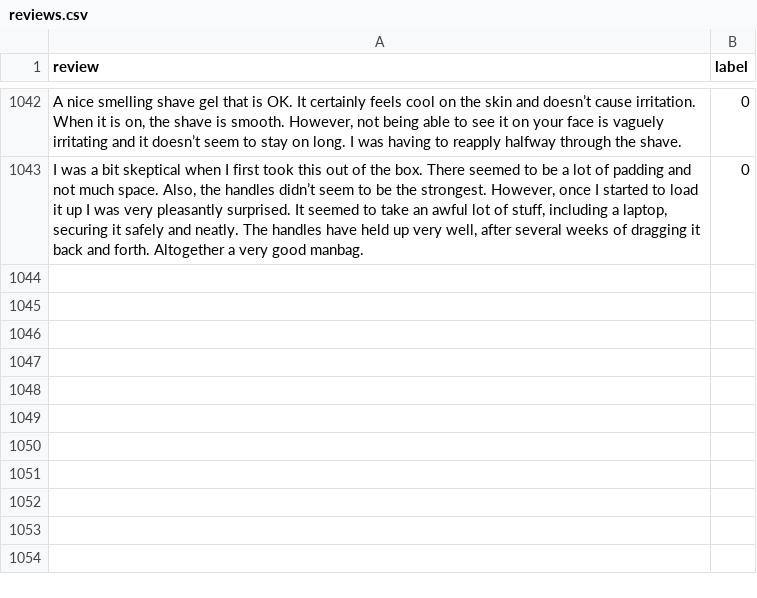
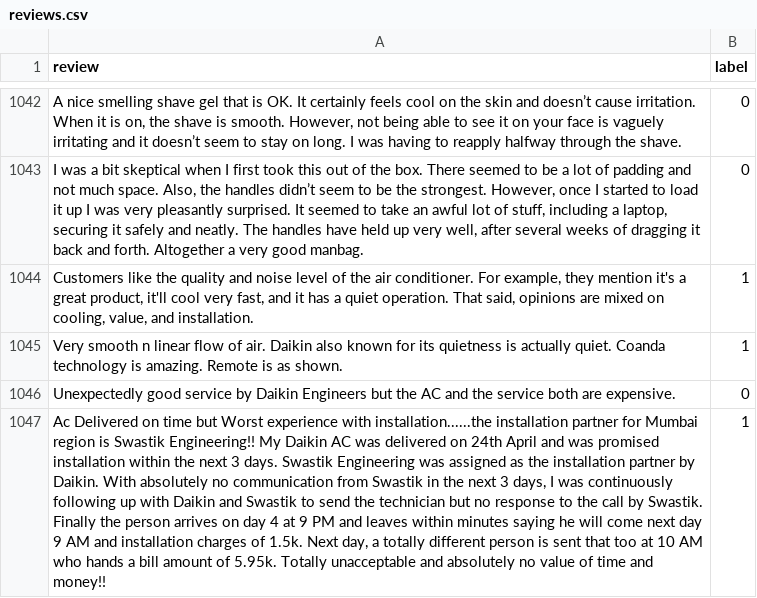
Before and after one commit to SuneetR/fake_review_detector, a CSV file: reviews.csv, drawn as a sheet; only a part is shown, gaps mark what is left out; the diff names each change by its address in the sheet, - before the commit and + after, or states it on an @@ line.

Commit message:
Update reviews.csv

```diff
--- a/reviews.csv
+++ b/reviews.csv
+row 1044: Customers like the quality and noise level of the air conditioner. For example, they mention it's a great product, it'll cool very fast, and it has a quiet operation. That said, opinions are mixed on cooling, value, and installation. | 1
+row 1045: Very smooth n linear flow of air. Daikin also known for its quietness is actually quiet. Coanda technology is amazing. Remote is as shown. | 1
+row 1046: Unexpectedly good service by Daikin Engineers but the AC and the service both are expensive. | 0
+row 1047: Ac Delivered on time but Worst experience with installation......the installation partner for Mumbai region is Swastik Engineering!! My Daikin AC was delivered on 24th April and was promised installation within the next 3 days. Swastik Engineering was assigned as the installation partner by Daikin. With absolutely no communication from Swastik in the next 3 days, I was continuously following up with Daikin and Swastik to send the technician but no response to the call by Swastik. Finally the person arrives on day 4 at 9 PM and leaves within minutes saying he will come next day 9 AM and installation charges of 1.5k. Next day, a totally different person is sent that too at 10 AM who hands a bill amount of 5.95k. Totally unacceptable and absolutely no value of time and money!! | 1
```
